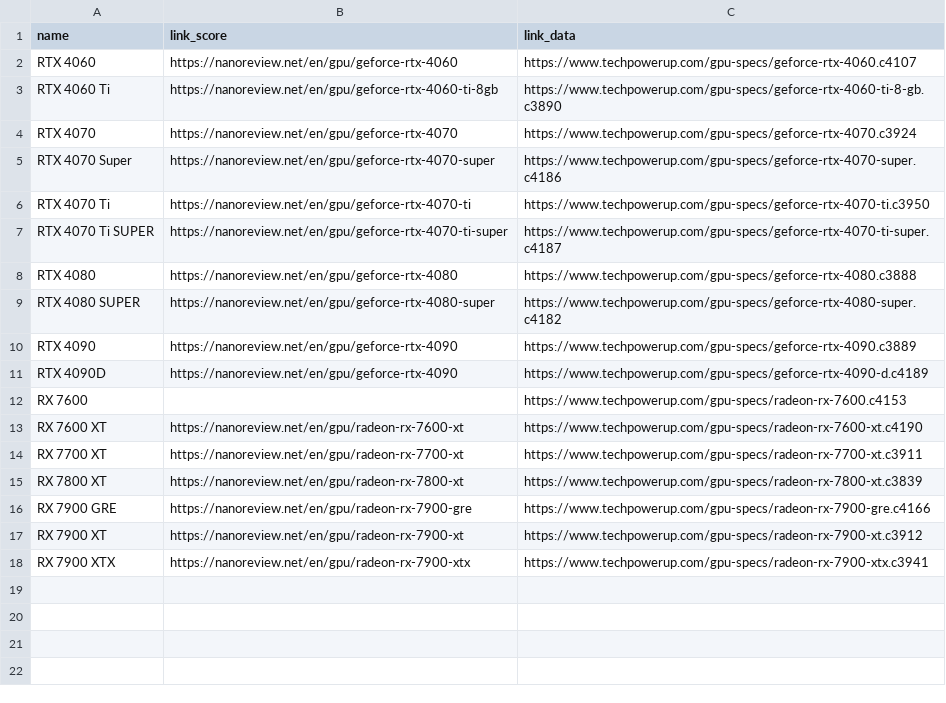
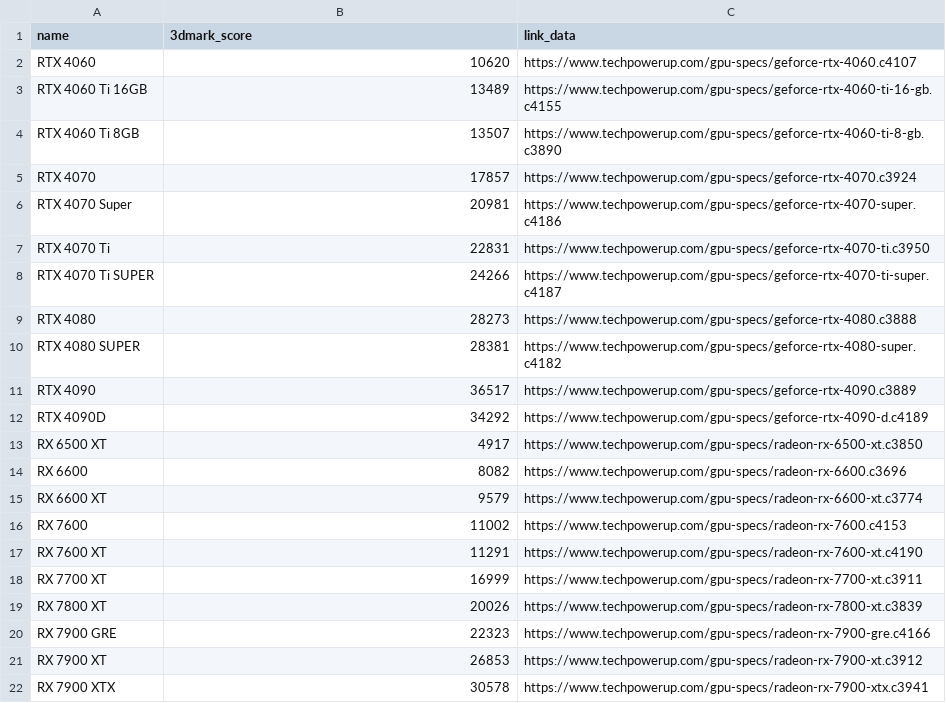
Before and after one commit to hycmatthew/GoColly, a CSV file: src/res/gpuspecdata.csv, drawn as a sheet.

```diff
--- a/src/res/gpuspecdata.csv
+++ b/src/res/gpuspecdata.csv
@@ -1,18 +1,22 @@
-name,link_score,link_data
-RTX 4060,https://nanoreview.net/en/gpu/geforce-rtx-4060,https://www.techpowerup.com/gpu-specs/geforce-rtx-4060.c4107
-RTX 4060 Ti,https://nanoreview.net/en/gpu/geforce-rtx-4060-ti-8gb,https://www.techpowerup.com/gpu-specs/geforce-rtx-4060-ti-8-gb.c3890
-RTX 4070,https://nanoreview.net/en/gpu/geforce-rtx-4070,https://www.techpowerup.com/gpu-specs/geforce-rtx-4070.c3924
-RTX 4070 Super,https://nanoreview.net/en/gpu/geforce-rtx-4070-super,https://www.techpowerup.com/gpu-specs/geforce-rtx-4070-super.c4186
-RTX 4070 Ti,https://nanoreview.net/en/gpu/geforce-rtx-4070-ti,https://www.techpowerup.com/gpu-specs/geforce-rtx-4070-ti.c3950
-RTX 4070 Ti SUPER,https://nanoreview.net/en/gpu/geforce-rtx-4070-ti-super,https://www.techpowerup.com/gpu-specs/geforce-rtx-4070-ti-super.c4187
-RTX 4080,https://nanoreview.net/en/gpu/geforce-rtx-4080,https://www.techpowerup.com/gpu-specs/geforce-rtx-4080.c3888
-RTX 4080 SUPER,https://nanoreview.net/en/gpu/geforce-rtx-4080-super,https://www.techpowerup.com/gpu-specs/geforce-rtx-4080-super.c4182
-RTX 4090,https://nanoreview.net/en/gpu/geforce-rtx-4090,https://www.techpowerup.com/gpu-specs/geforce-rtx-4090.c3889
-RTX 4090D,https://nanoreview.net/en/gpu/geforce-rtx-4090,https://www.techpowerup.com/gpu-specs/geforce-rtx-4090-d.c4189
-RX 7600,,https://www.techpowerup.com/gpu-specs/radeon-rx-7600.c4153
-RX 7600 XT,https://nanoreview.net/en/gpu/radeon-rx-7600-xt,https://www.techpowerup.com/gpu-specs/radeon-rx-7600-xt.c4190
-RX 7700 XT,https://nanoreview.net/en/gpu/radeon-rx-7700-xt,https://www.techpowerup.com/gpu-specs/radeon-rx-7700-xt.c3911
-RX 7800 XT,https://nanoreview.net/en/gpu/radeon-rx-7800-xt,https://www.techpowerup.com/gpu-specs/radeon-rx-7800-xt.c3839
-RX 7900 GRE,https://nanoreview.net/en/gpu/radeon-rx-7900-gre,https://www.techpowerup.com/gpu-specs/radeon-rx-7900-gre.c4166
-RX 7900 XT,https://nanoreview.net/en/gpu/radeon-rx-7900-xt,https://www.techpowerup.com/gpu-specs/radeon-rx-7900-xt.c3912
-RX 7900 XTX,https://nanoreview.net/en/gpu/radeon-rx-7900-xtx,https://www.techpowerup.com/gpu-specs/radeon-rx-7900-xtx.c3941
+name,3dmark_score,link_data
+RTX 4060,10620,https://www.techpowerup.com/gpu-specs/geforce-rtx-4060.c4107
+RTX 4060 Ti 16GB,13489,https://www.techpowerup.com/gpu-specs/geforce-rtx-4060-ti-16-gb.c4155
+RTX 4060 Ti 8GB,13507,https://www.techpowerup.com/gpu-specs/geforce-rtx-4060-ti-8-gb.c3890
+RTX 4070,17857,https://www.techpowerup.com/gpu-specs/geforce-rtx-4070.c3924
+RTX 4070 Super,20981,https://www.techpowerup.com/gpu-specs/geforce-rtx-4070-super.c4186
+RTX 4070 Ti,22831,https://www.techpowerup.com/gpu-specs/geforce-rtx-4070-ti.c3950
+RTX 4070 Ti SUPER,24266,https://www.techpowerup.com/gpu-specs/geforce-rtx-4070-ti-super.c4187
+RTX 4080,28273,https://www.techpowerup.com/gpu-specs/geforce-rtx-4080.c3888
+RTX 4080 SUPER,28381,https://www.techpowerup.com/gpu-specs/geforce-rtx-4080-super.c4182
+RTX 4090,36517,https://www.techpowerup.com/gpu-specs/geforce-rtx-4090.c3889
+RTX 4090D,34292,https://www.techpowerup.com/gpu-specs/geforce-rtx-4090-d.c4189
+RX 6500 XT,4917,https://www.techpowerup.com/gpu-specs/radeon-rx-6500-xt.c3850
+RX 6600,8082,https://www.techpowerup.com/gpu-specs/radeon-rx-6600.c3696
+RX 6600 XT,9579,https://www.techpowerup.com/gpu-specs/radeon-rx-6600-xt.c3774
+RX 7600,11002,https://www.techpowerup.com/gpu-specs/radeon-rx-7600.c4153
+RX 7600 XT,11291,https://www.techpowerup.com/gpu-specs/radeon-rx-7600-xt.c4190
+RX 7700 XT,16999,https://www.techpowerup.com/gpu-specs/radeon-rx-7700-xt.c3911
+RX 7800 XT,20026,https://www.techpowerup.com/gpu-specs/radeon-rx-7800-xt.c3839
+RX 7900 GRE,22323,https://www.techpowerup.com/gpu-specs/radeon-rx-7900-gre.c4166
+RX 7900 XT,26853,https://www.techpowerup.com/gpu-specs/radeon-rx-7900-xt.c3912
+RX 7900 XTX,30578,https://www.techpowerup.com/gpu-specs/radeon-rx-7900-xtx.c3941
```
Also changed, not shown: src/res/gpudata.csv, 4 other files.
